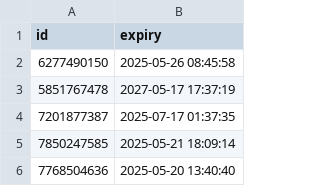
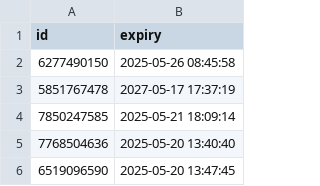
Before and after one commit to iamhers/Vortexcodes, a CSV file: expiry_list.csv, drawn as a sheet; only a part is shown; the shorter side is filled out with more unchanged rows; the diff names each change by its address in the sheet, - before the commit and + after, or states it on an @@ line.

Commit message:
Update expiry_list.csv via bot

```diff
--- a/expiry_list.csv
+++ b/expiry_list.csv
-row 4: 7201877387 | 2025-07-17 01:37:35
```
